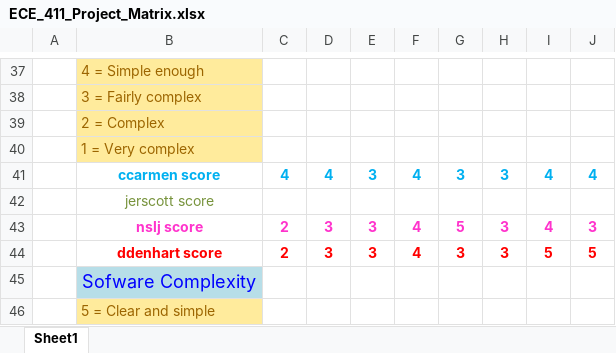
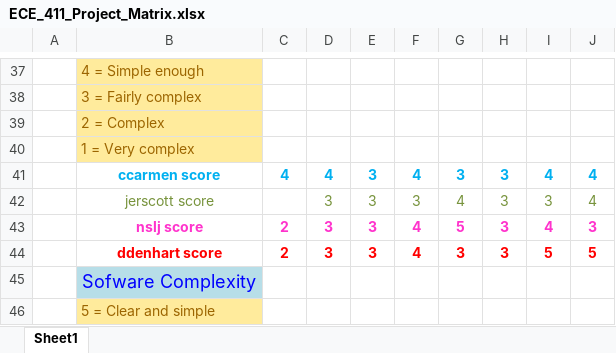
Before and after one commit to jerscott/ece411-practicum-2014, an Excel workbook: proposal stage/ECE_411_Project_Matrix.xlsx, sheet Sheet1, drawn as a sheet; only a part is shown, gaps mark what is left out; values as stored, in another font and other column widths than the file's, no borders; removed rows and columns are numbered as before the commit, all else as after; the diff covers the shown part only; the diff names each change by its address in the sheet, - before the commit and + after, or states it on an @@ line.

```diff
--- a/proposal stage/ECE_411_Project_Matrix.xlsx (sheet Sheet1)
+++ b/proposal stage/ECE_411_Project_Matrix.xlsx (sheet Sheet1)
-row 42:  | jerscott score
+row 42:  | jerscott score |  | 3 | 3 | 3 | 4 | 3 | 3 | 4
```
Also changed, not shown: 11 added rows, 11 removed rows and 4 edited cells elsewhere in this sheet.
